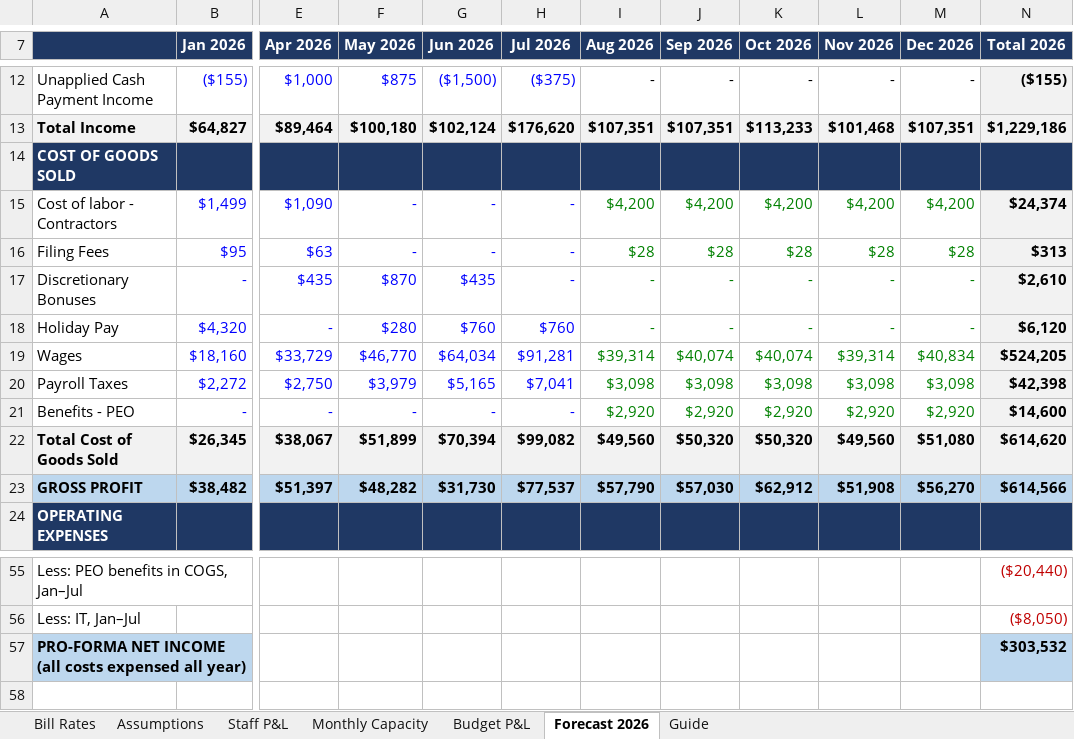
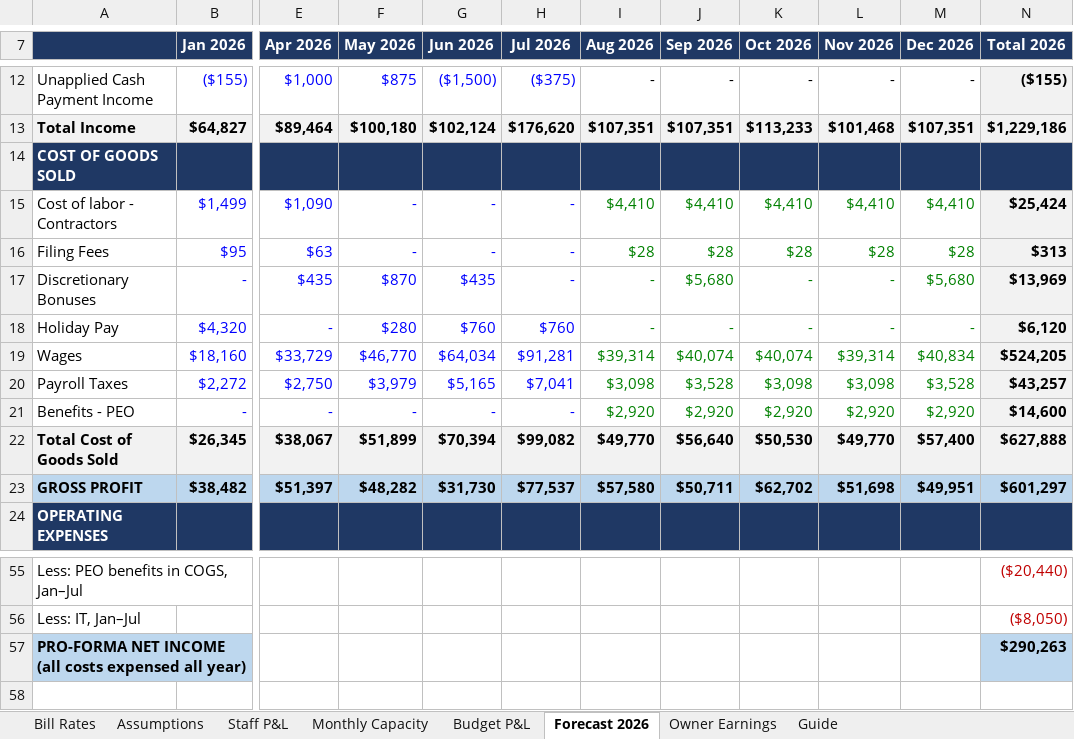
Before and after one commit to Onyxcfo/Firm-Budget-Forecast, an Excel workbook: Firm_Budget_Forecast_2026.xlsx, sheet Forecast 2026, drawn as a sheet; only a part is shown, gaps mark what is left out; values as stored, in another font and other column widths than the file's, no borders; the diff covers the shown part only; the diff names each change by its address in the sheet, - before the commit and + after, or states it on an @@ line.

```diff
--- a/Firm_Budget_Forecast_2026.xlsx (sheet Forecast 2026)
+++ b/Firm_Budget_Forecast_2026.xlsx (sheet Forecast 2026)
+sheet tab: Owner Earnings
-I15 (Aug 2026): $4,200
+I15 (Aug 2026): $4,410
-J15 (Sep 2026): $4,200
+J15 (Sep 2026): $4,410
-K15 (Oct 2026): $4,200
+K15 (Oct 2026): $4,410
-L15 (Nov 2026): $4,200
+L15 (Nov 2026): $4,410
-M15 (Dec 2026): $4,200
+M15 (Dec 2026): $4,410
-N15 (Total 2026): $24,374
+N15 (Total 2026): $25,424
-J17 (Sep 2026): -
+J17 (Sep 2026): $5,680
-M17 (Dec 2026): -
+M17 (Dec 2026): $5,680
-N17 (Total 2026): $2,610
+N17 (Total 2026): $13,969
-J20 (Sep 2026): $3,098
+J20 (Sep 2026): $3,528
-M20 (Dec 2026): $3,098
+M20 (Dec 2026): $3,528
-N20 (Total 2026): $42,398
+N20 (Total 2026): $43,257
-I22 (Aug 2026): $49,560
+I22 (Aug 2026): $49,770
-J22 (Sep 2026): $50,320
+J22 (Sep 2026): $56,640
-K22 (Oct 2026): $50,320
+K22 (Oct 2026): $50,530
-L22 (Nov 2026): $49,560
+L22 (Nov 2026): $49,770
-M22 (Dec 2026): $51,080
+M22 (Dec 2026): $57,400
-N22 (Total 2026): $614,620
+N22 (Total 2026): $627,888
-I23 (Aug 2026): $57,790
+I23 (Aug 2026): $57,580
-J23 (Sep 2026): $57,030
+J23 (Sep 2026): $50,711
-K23 (Oct 2026): $62,912
+K23 (Oct 2026): $62,702
-L23 (Nov 2026): $51,908
+L23 (Nov 2026): $51,698
-M23 (Dec 2026): $56,270
+M23 (Dec 2026): $49,951
-N23 (Total 2026): $614,566
+N23 (Total 2026): $601,297
-N57 (Total 2026): $303,532
+N57 (Total 2026): $290,263
```
Also changed, not shown: 14 edited cells elsewhere in this sheet, sheet Staff P&L, sheet Budget P&L, sheet Guide, formulas that keep their value, 1 other file.
